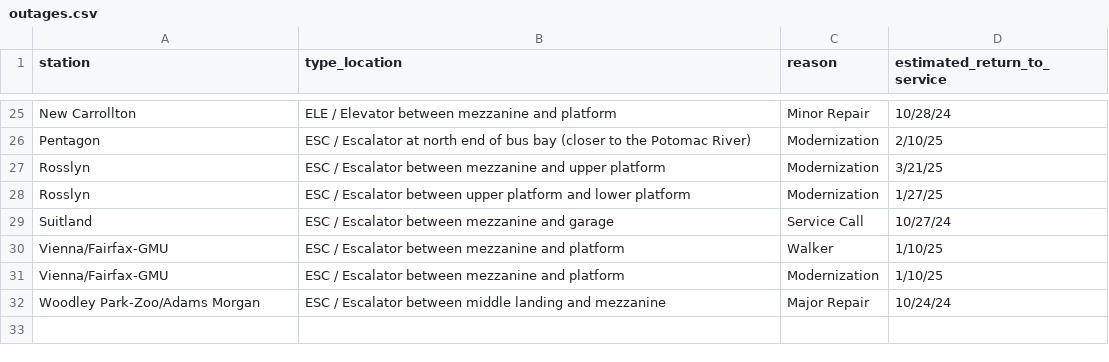
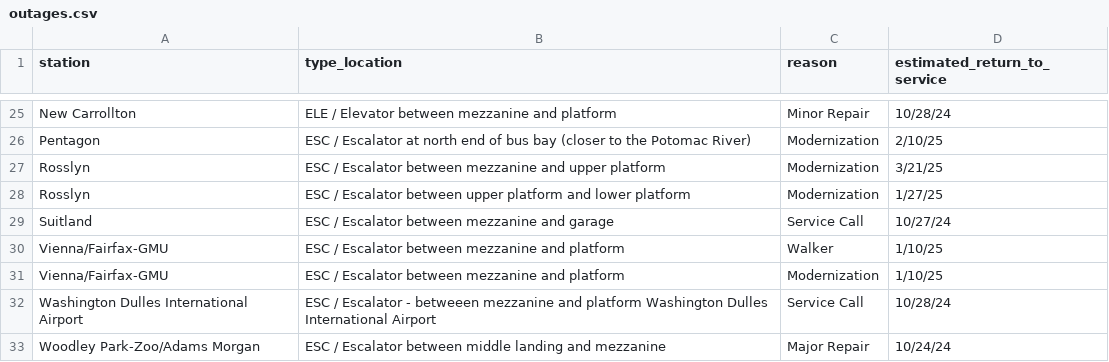
Before and after one commit to erxclau/wmata-elevators-escalators, a CSV file: outages.csv, drawn as a sheet; only a part is shown, gaps mark what is left out.

```diff
--- a/outages.csv
+++ b/outages.csv
@@ -31,2 +31,3 @@ Vienna/Fairfax-GMU,ESC / Escalator between mezzanine and platform,Walker,1/10/25
 Vienna/Fairfax-GMU,ESC / Escalator between mezzanine and platform,Modernization,1/10/25
+Washington Dulles International Airport,ESC / Escalator - betweeen mezzanine and platform Washington Dulles International Airport,Service Call,10/28/24
 Woodley Park-Zoo/Adams Morgan,ESC / Escalator between middle landing and mezzanine,Major Repair,10/24/24
```
